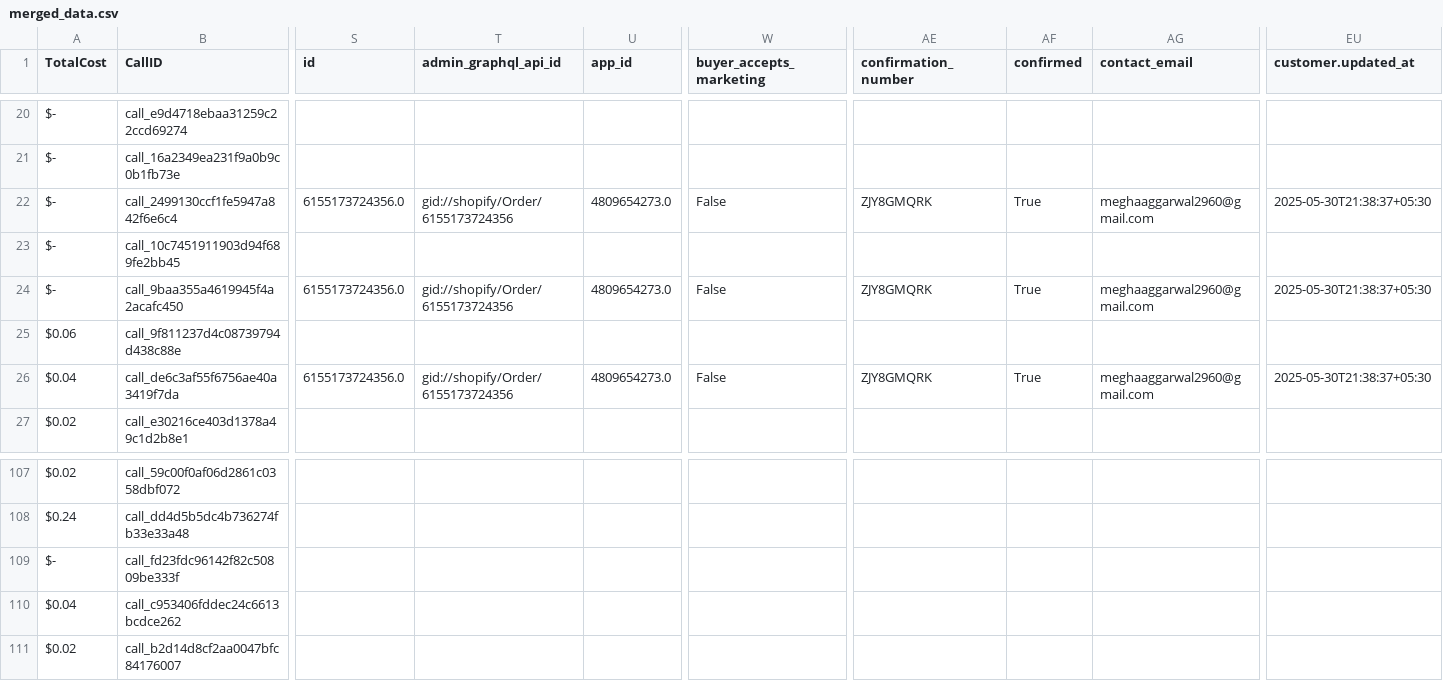
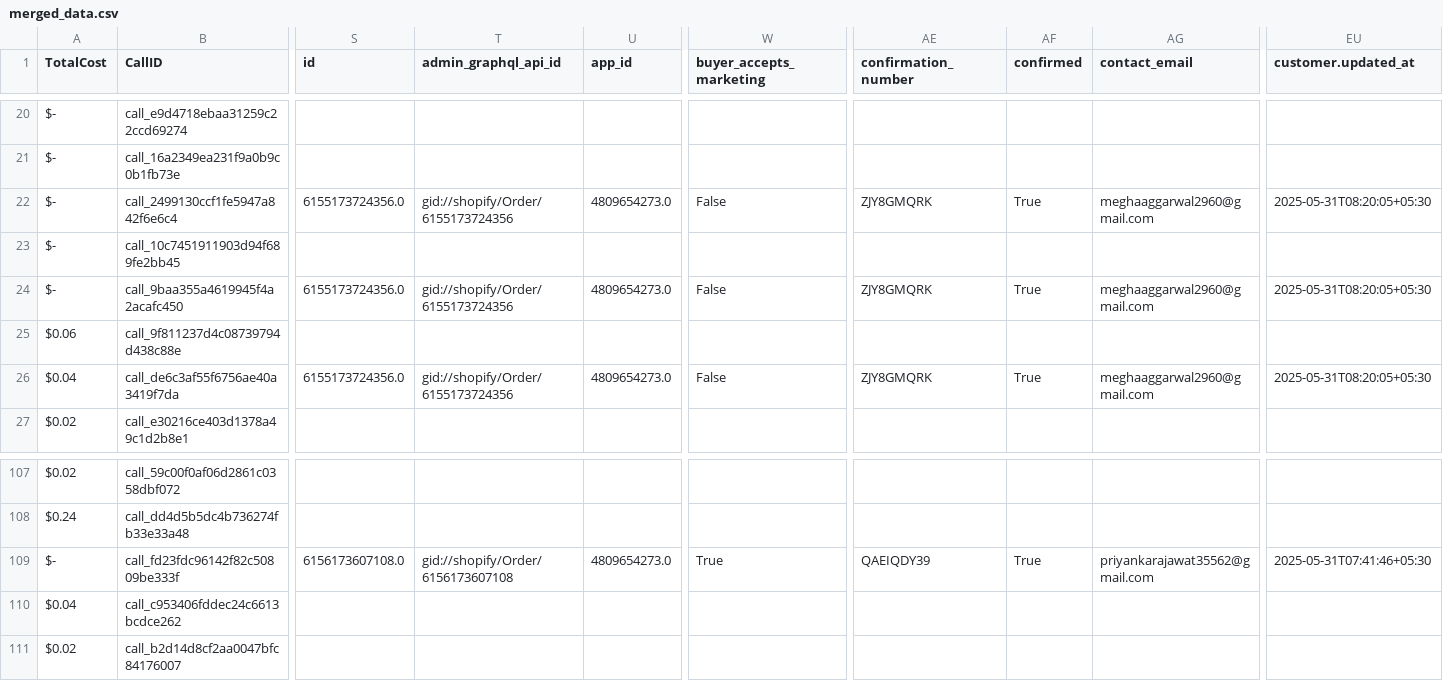
Before and after one commit to Urban-gabru-yog/Urban-Yog, a CSV file: data/merged_data.csv, drawn as a sheet; only a part is shown, gaps mark what is left out; the diff covers the shown part only; the diff names each change by its address in the sheet, - before the commit and + after, or states it on an @@ line.

```diff
--- a/data/merged_data.csv
+++ b/data/merged_data.csv
-EU22 (customer.updated_at): 2025-05-30T21:38:37+05:30
+EU22 (customer.updated_at): 2025-05-31T08:20:05+05:30
-EU24 (customer.updated_at): 2025-05-30T21:38:37+05:30
+EU24 (customer.updated_at): 2025-05-31T08:20:05+05:30
-EU26 (customer.updated_at): 2025-05-30T21:38:37+05:30
+EU26 (customer.updated_at): 2025-05-31T08:20:05+05:30
-S109 (id): (empty)
+S109 (id): 6156173607108.0
-T109 (admin_graphql_api_id): (empty)
+T109 (admin_graphql_api_id): gid://shopify/Order/6156173607108
-U109 (app_id): (empty)
+U109 (app_id): 4809654273.0
-W109 (buyer_accepts_marketing): (empty)
+W109 (buyer_accepts_marketing): True
-AE109 (confirmation_number): (empty)
+AE109 (confirmation_number): QAEIQDY39
-AF109 (confirmed): (empty)
+AF109 (confirmed): True
-AG109 (contact_email): (empty)
+AG109 (contact_email): priyankarajawat35562@gmail.com
-EU109 (customer.updated_at): (empty)
+EU109 (customer.updated_at): 2025-05-31T07:41:46+05:30
```
Also changed, not shown: 135 edited cells elsewhere in this file, 1 other file.
